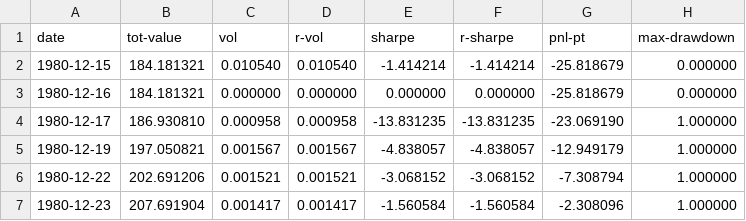
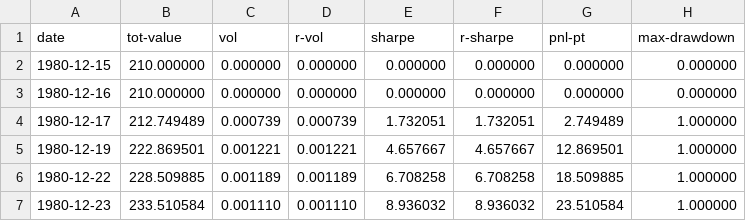
Before and after one commit to clojure-finance/clojure-backtesting, a CSV file: out_evaluation_report.csv, drawn as a sheet; only a part is shown; the diff covers the shown part only.

```diff
--- a/out_evaluation_report.csv
+++ b/out_evaluation_report.csv
@@ -1,7 +1,7 @@
 date,tot-value,vol,r-vol,sharpe,r-sharpe,pnl-pt,max-drawdown
-1980-12-15,184.181321,0.010540,0.010540,-1.414214,-1.414214,-25.818679,0.000000
-1980-12-16,184.181321,0.000000,0.000000,0.000000,0.000000,-25.818679,0.000000
-1980-12-17,186.930810,0.000958,0.000958,-13.831235,-13.831235,-23.069190,1.000000
-1980-12-19,197.050821,0.001567,0.001567,-4.838057,-4.838057,-12.949179,1.000000
-1980-12-22,202.691206,0.001521,0.001521,-3.068152,-3.068152,-7.308794,1.000000
-1980-12-23,207.691904,0.001417,0.001417,-1.560584,-1.560584,-2.308096,1.000000
+1980-12-15,210.000000,0.000000,0.000000,0.000000,0.000000,0.000000,0.000000
+1980-12-16,210.000000,0.000000,0.000000,0.000000,0.000000,0.000000,0.000000
+1980-12-17,212.749489,0.000739,0.000739,1.732051,1.732051,2.749489,1.000000
+1980-12-19,222.869501,0.001221,0.001221,4.657667,4.657667,12.869501,1.000000
+1980-12-22,228.509885,0.001189,0.001189,6.708258,6.708258,18.509885,1.000000
+1980-12-23,233.510584,0.001110,0.001110,8.936032,8.936032,23.510584,1.000000
```
Also changed, not shown: 12 edited cells elsewhere in this file, out_portfolio_value_record.csv, 3 other files.
